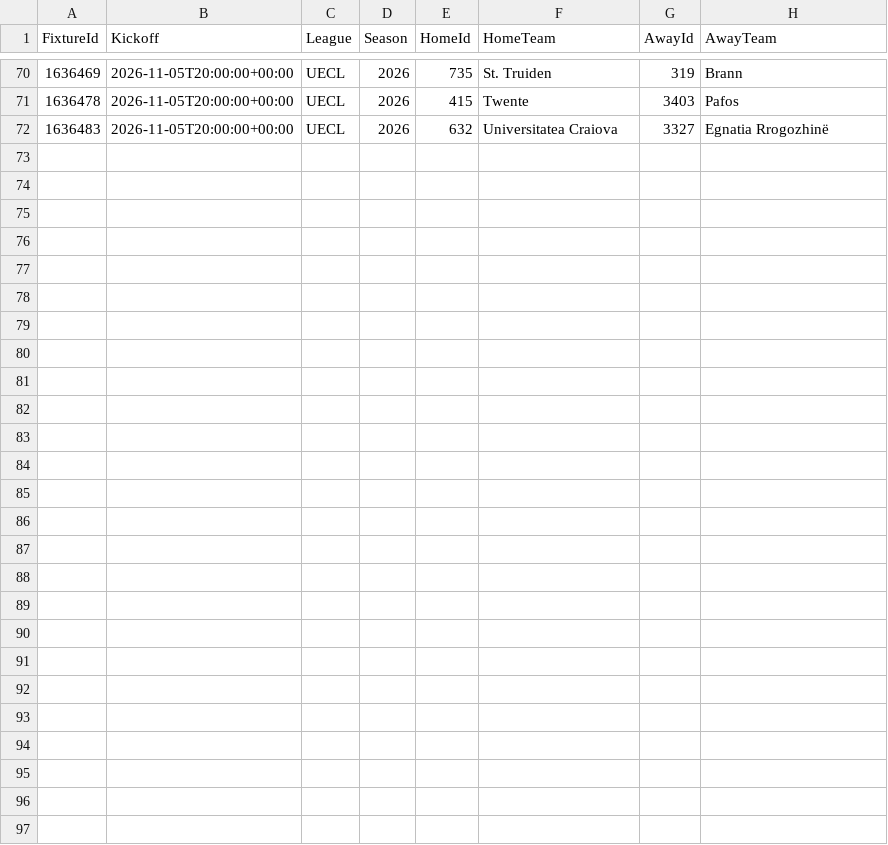
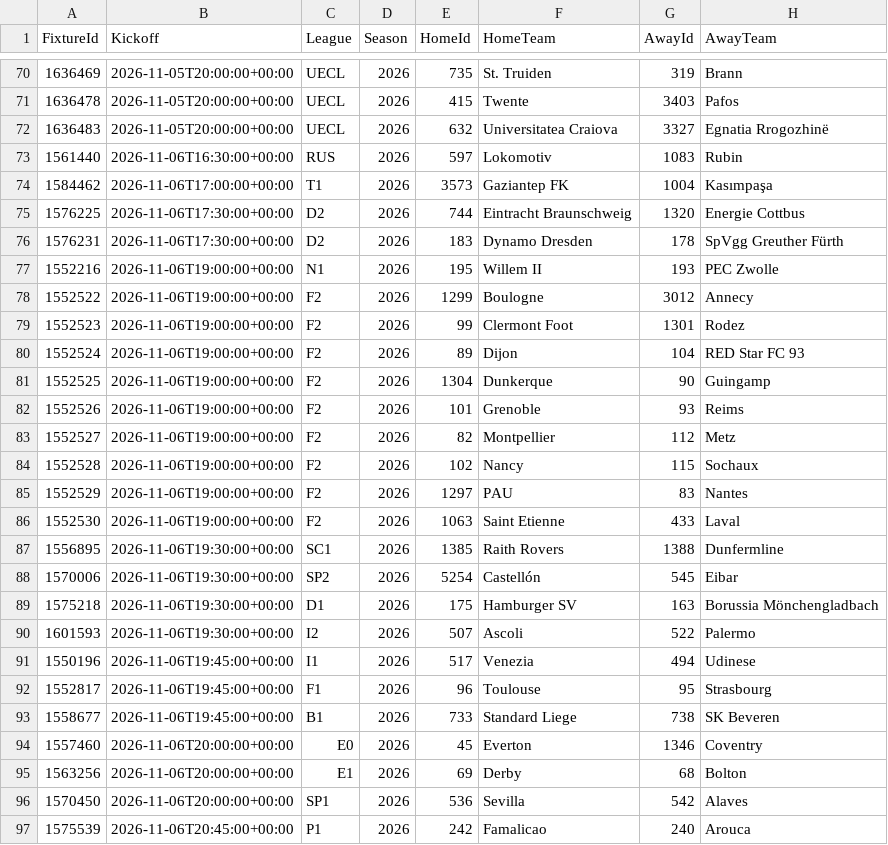
Before and after one commit to tambejasparh/epl-value-dashboard, a CSV file: data_snapshot/af_fixtures.csv, drawn as a sheet; only a part is shown, gaps mark what is left out.

```diff
--- a/data_snapshot/af_fixtures.csv
+++ b/data_snapshot/af_fixtures.csv
@@ -72 +72,26 @@ FixtureId,Kickoff,League,Season,HomeId,HomeTeam,AwayId,AwayTeam
 1636483,2026-11-05T20:00:00+00:00,UECL,2026,632,Universitatea Craiova,3327,Egnatia Rrogozhinë
+1561440,2026-11-06T16:30:00+00:00,RUS,2026,597,Lokomotiv,1083,Rubin
+1584462,2026-11-06T17:00:00+00:00,T1,2026,3573,Gaziantep FK,1004,Kasımpaşa
+1576225,2026-11-06T17:30:00+00:00,D2,2026,744,Eintracht Braunschweig,1320,Energie Cottbus
+1576231,2026-11-06T17:30:00+00:00,D2,2026,183,Dynamo Dresden,178,SpVgg Greuther Fürth
+1552216,2026-11-06T19:00:00+00:00,N1,2026,195,Willem II,193,PEC Zwolle
+1552522,2026-11-06T19:00:00+00:00,F2,2026,1299,Boulogne,3012,Annecy
+1552523,2026-11-06T19:00:00+00:00,F2,2026,99,Clermont Foot,1301,Rodez
+1552524,2026-11-06T19:00:00+00:00,F2,2026,89,Dijon,104,RED Star FC 93
+1552525,2026-11-06T19:00:00+00:00,F2,2026,1304,Dunkerque,90,Guingamp
+1552526,2026-11-06T19:00:00+00:00,F2,2026,101,Grenoble,93,Reims
+1552527,2026-11-06T19:00:00+00:00,F2,2026,82,Montpellier,112,Metz
+1552528,2026-11-06T19:00:00+00:00,F2,2026,102,Nancy,115,Sochaux
+1552529,2026-11-06T19:00:00+00:00,F2,2026,1297,PAU,83,Nantes
+1552530,2026-11-06T19:00:00+00:00,F2,2026,1063,Saint Etienne,433,Laval
+1556895,2026-11-06T19:30:00+00:00,SC1,2026,1385,Raith Rovers,1388,Dunfermline
+1570006,2026-11-06T19:30:00+00:00,SP2,2026,5254,Castellón,545,Eibar
+1575218,2026-11-06T19:30:00+00:00,D1,2026,175,Hamburger SV,163,Borussia Mönchengladbach
+1601593,2026-11-06T19:30:00+00:00,I2,2026,507,Ascoli,522,Palermo
+1550196,2026-11-06T19:45:00+00:00,I1,2026,517,Venezia,494,Udinese
+1552817,2026-11-06T19:45:00+00:00,F1,2026,96,Toulouse,95,Strasbourg
+1558677,2026-11-06T19:45:00+00:00,B1,2026,733,Standard Liege,738,SK Beveren
+1557460,2026-11-06T20:00:00+00:00,E0,2026,45,Everton,1346,Coventry
+1563256,2026-11-06T20:00:00+00:00,E1,2026,69,Derby,68,Bolton
+1570450,2026-11-06T20:00:00+00:00,SP1,2026,536,Sevilla,542,Alaves
+1575539,2026-11-06T20:45:00+00:00,P1,2026,242,Famalicao,240,Arouca
```
Also changed, not shown: best_picks_log.csv, data_snapshot/af_odds.csv, 23 other files.
